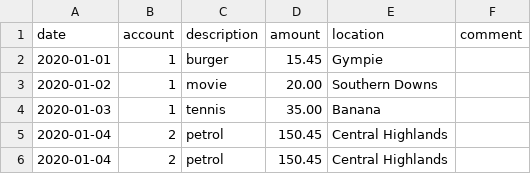
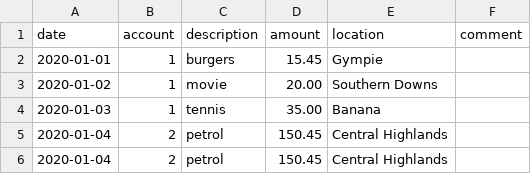
Before and after one commit to prule/data-processing-experiment, a CSV file: data/sample1/transactions/2020-01.csv, drawn as a sheet.

Commit message:
add capability to map values to standardise

```diff
--- a/data/sample1/transactions/2020-01.csv
+++ b/data/sample1/transactions/2020-01.csv
@@ -1,3 +1,3 @@
 date,account,description,amount,location,comment
-2020-01-01 , 1, burger  , 15.45,Gympie  ,
+2020-01-01 , 1, burgers  , 15.45,Gympie  ,
 2020-01-02, 1, movie , 20.00,  Southern Downs,
```
Also changed, not shown: 10 other files.
